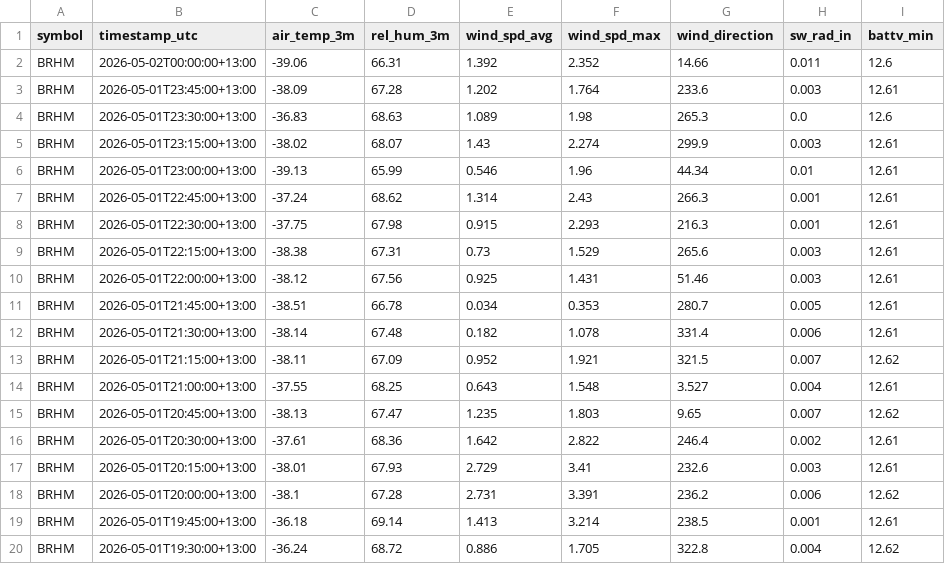
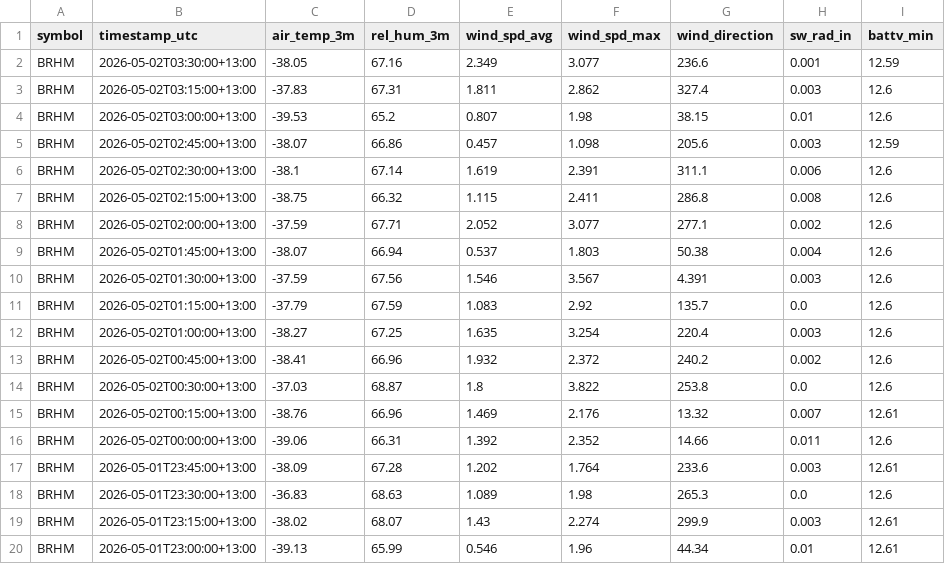
Before and after one commit to mcmlter/mcm_live_meteogram, a CSV file: mcm_met/met_brhm.csv, drawn as a sheet; only a part is shown; the shorter side is filled out with more unchanged rows.

```diff
--- a/mcm_met/met_brhm.csv
+++ b/mcm_met/met_brhm.csv
@@ -1,2 +1,16 @@
 symbol,timestamp_utc,air_temp_3m,rel_hum_3m,wind_spd_avg,wind_spd_max,wind_direction,sw_rad_in,battv_min
+BRHM,2026-05-02T03:30:00+13:00,-38.05,67.16,2.349,3.077,236.6,0.001,12.59
+BRHM,2026-05-02T03:15:00+13:00,-37.83,67.31,1.811,2.862,327.4,0.003,12.6
+BRHM,2026-05-02T03:00:00+13:00,-39.53,65.2,0.807,1.98,38.15,0.01,12.6
+BRHM,2026-05-02T02:45:00+13:00,-38.07,66.86,0.457,1.098,205.6,0.003,12.59
+BRHM,2026-05-02T02:30:00+13:00,-38.1,67.14,1.619,2.391,311.1,0.006,12.6
+BRHM,2026-05-02T02:15:00+13:00,-38.75,66.32,1.115,2.411,286.8,0.008,12.6
+BRHM,2026-05-02T02:00:00+13:00,-37.59,67.71,2.052,3.077,277.1,0.002,12.6
+BRHM,2026-05-02T01:45:00+13:00,-38.07,66.94,0.537,1.803,50.38,0.004,12.6
+BRHM,2026-05-02T01:30:00+13:00,-37.59,67.56,1.546,3.567,4.391,0.003,12.6
+BRHM,2026-05-02T01:15:00+13:00,-37.79,67.59,1.083,2.92,135.7,0.0,12.6
+BRHM,2026-05-02T01:00:00+13:00,-38.27,67.25,1.635,3.254,220.4,0.003,12.6
+BRHM,2026-05-02T00:45:00+13:00,-38.41,66.96,1.932,2.372,240.2,0.002,12.6
+BRHM,2026-05-02T00:30:00+13:00,-37.03,68.87,1.8,3.822,253.8,0.0,12.6
+BRHM,2026-05-02T00:15:00+13:00,-38.76,66.96,1.469,2.176,13.32,0.007,12.61
 BRHM,2026-05-02T00:00:00+13:00,-39.06,66.31,1.392,2.352,14.66,0.011,12.6
```
Also changed, not shown: 2 other files.
